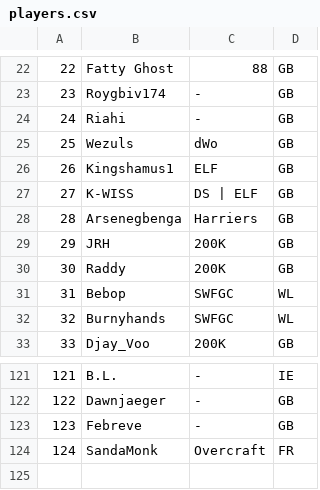
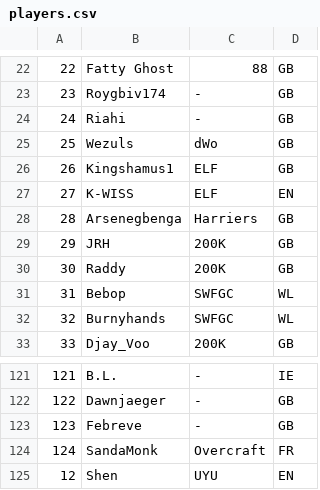
Before and after one commit to deltoidgg/overlay-animations, a CSV file: scoreboard/players.csv, drawn as a sheet; only a part is shown, gaps mark what is left out.

```diff
--- a/scoreboard/players.csv
+++ b/scoreboard/players.csv
@@ -26,3 +26,3 @@
 26,Kingshamus1,ELF,GB
-27,K-WISS,DS | ELF,GB
+27,K-WISS,ELF,EN
 28,Arsenegbenga,Harriers,GB
@@ -124 +124,2 @@
 124,SandaMonk,Overcraft,FR
+12,Shen,UYU,EN
```
Also changed, not shown: 8 other files.
